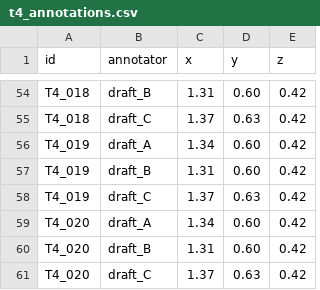
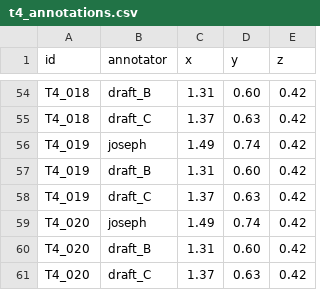
Before and after one commit to YangLin14/Talk-to-Robot, a CSV file: docs/t4_annotations.csv, drawn as a sheet; only a part is shown, gaps mark what is left out; the diff covers the shown part only.

Commit message:
Added joseph annotations for T4

```diff
--- a/docs/t4_annotations.csv
+++ b/docs/t4_annotations.csv
@@ -55,6 +55,6 @@ T4_018,draft_B,1.31,0.60,0.42
 T4_018,draft_C,1.37,0.63,0.42
-T4_019,draft_A,1.34,0.60,0.42
+T4_019,joseph,1.49,0.74,0.42
 T4_019,draft_B,1.31,0.60,0.42
 T4_019,draft_C,1.37,0.63,0.42
-T4_020,draft_A,1.34,0.60,0.42
+T4_020,joseph,1.49,0.74,0.42
 T4_020,draft_B,1.31,0.60,0.42
```
Also changed, not shown: 56 edited cells elsewhere in this file.
